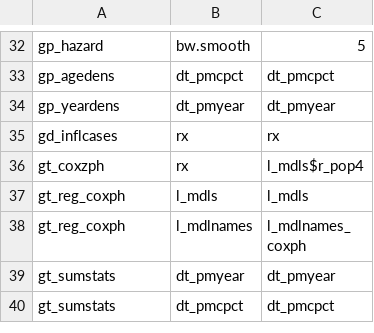
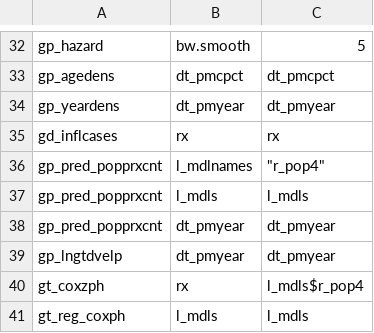
Before and after one commit to swhalemwo/pm_closing, a CSV file: misc/farg_calls.csv, drawn as a sheet; only a part is shown, gaps mark what is left out; the shorter side is filled out with more unchanged rows; the diff names each change by its address in the sheet, - before the commit and + after, or states it on an @@ line.

Commit message:
fix some call links

```diff
--- a/misc/farg_calls.csv
+++ b/misc/farg_calls.csv
+row 36: gp_pred_popprxcnt | l_mdlnames | "r_pop4"
+row 37: gp_pred_popprxcnt | l_mdls | l_mdls
+row 38: gp_pred_popprxcnt | dt_pmyear | dt_pmyear
+row 39: gp_lngtdvelp | dt_pmyear | dt_pmyear
```
Also changed, not shown: 1 other file.
